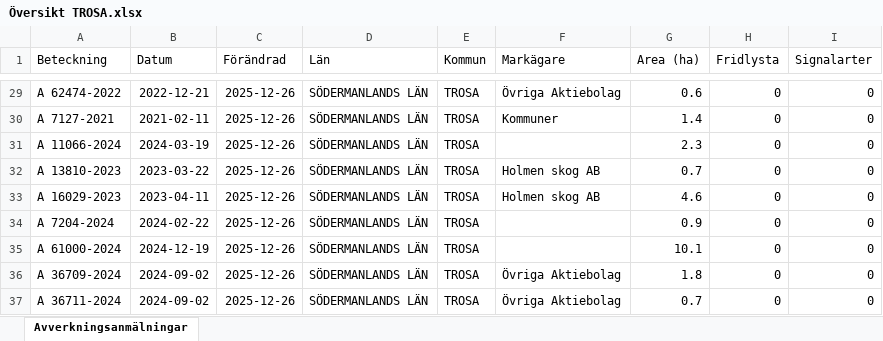
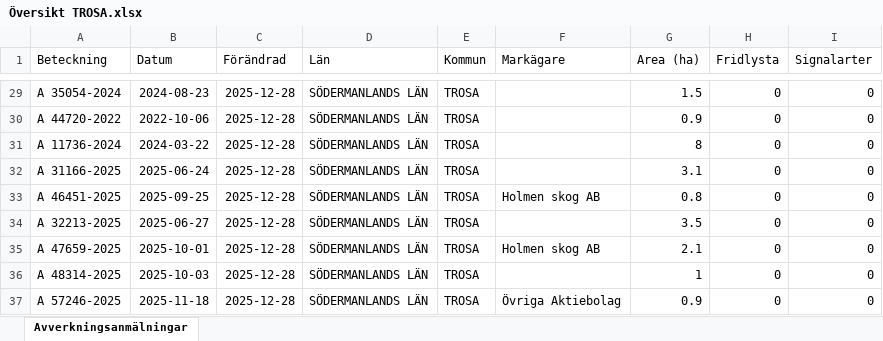
Before and after one commit to klasma/Logging_0488, an Excel workbook: Översikt TROSA.xlsx, sheet Avverkningsanmälningar, drawn as a sheet; only a part is shown, gaps mark what is left out; values as stored, in another font and other column widths than the file's, no borders; the diff covers the shown part only; the diff names each change by its address in the sheet, - before the commit and + after, or states it on an @@ line.

```diff
--- a/Översikt TROSA.xlsx (sheet Avverkningsanmälningar)
+++ b/Översikt TROSA.xlsx (sheet Avverkningsanmälningar)
-A29 (Beteckning): A 62474-2022
+A29 (Beteckning): A 35054-2024
-B29 (Datum): 2022-12-21
+B29 (Datum): 2024-08-23
-C29:C37 (Förändrad): 2025-12-26
+C29:C37 (Förändrad): 2025-12-28
-F29 (Markägare): Övriga Aktiebolag
+F29 (Markägare): (empty)
-G29 (Area (ha)): 0.6
+G29 (Area (ha)): 1.5
-A30 (Beteckning): A 7127-2021
+A30 (Beteckning): A 44720-2022
-B30 (Datum): 2021-02-11
+B30 (Datum): 2022-10-06
-F30 (Markägare): Kommuner
+F30 (Markägare): (empty)
-G30 (Area (ha)): 1.4
+G30 (Area (ha)): 0.9
-A31 (Beteckning): A 11066-2024
+A31 (Beteckning): A 11736-2024
-B31 (Datum): 2024-03-19
+B31 (Datum): 2024-03-22
-G31 (Area (ha)): 2.3
+G31 (Area (ha)): 8
-A32 (Beteckning): A 13810-2023
+A32 (Beteckning): A 31166-2025
-B32 (Datum): 2023-03-22
+B32 (Datum): 2025-06-24
-F32 (Markägare): Holmen skog AB
+F32 (Markägare): (empty)
-G32 (Area (ha)): 0.7
+G32 (Area (ha)): 3.1
-A33 (Beteckning): A 16029-2023
+A33 (Beteckning): A 46451-2025
-B33 (Datum): 2023-04-11
+B33 (Datum): 2025-09-25
-G33 (Area (ha)): 4.6
+G33 (Area (ha)): 0.8
-A34 (Beteckning): A 7204-2024
+A34 (Beteckning): A 32213-2025
-B34 (Datum): 2024-02-22
+B34 (Datum): 2025-06-27
-G34 (Area (ha)): 0.9
+G34 (Area (ha)): 3.5
-A35 (Beteckning): A 61000-2024
+A35 (Beteckning): A 47659-2025
-B35 (Datum): 2024-12-19
+B35 (Datum): 2025-10-01
-F35 (Markägare): (empty)
+F35 (Markägare): Holmen skog AB
-G35 (Area (ha)): 10.1
+G35 (Area (ha)): 2.1
-A36 (Beteckning): A 36709-2024
+A36 (Beteckning): A 48314-2025
-B36 (Datum): 2024-09-02
+B36 (Datum): 2025-10-03
-F36 (Markägare): Övriga Aktiebolag
+F36 (Markägare): (empty)
-G36 (Area (ha)): 1.8
+G36 (Area (ha)): 1
-A37 (Beteckning): A 36711-2024
+A37 (Beteckning): A 57246-2025
-B37 (Datum): 2024-09-02
+B37 (Datum): 2025-11-18
-G37 (Area (ha)): 0.7
+G37 (Area (ha)): 0.9
```
Also changed, not shown: 261 edited cells elsewhere in this sheet, artfynd/A 11123-2023 artfynd.xlsx, artfynd/A 13760-2022 artfynd.xlsx, 44 other files.
